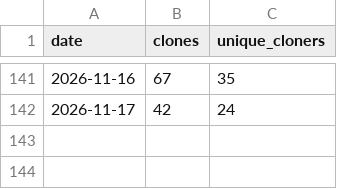
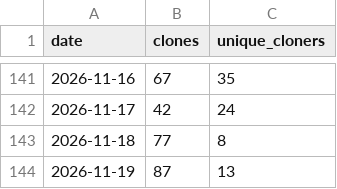
Before and after one commit to Juniper/jvd, a CSV file: traffic/clones-history.csv, drawn as a sheet; only a part is shown, gaps mark what is left out.

```diff
--- a/traffic/clones-history.csv
+++ b/traffic/clones-history.csv
@@ -142 +142,3 @@ date,clones,unique_cloners
 2026-11-17,42,24
+2026-11-18,77,8
+2026-11-19,87,13
```
Also changed, not shown: traffic/views-history.csv, 6 other files.
